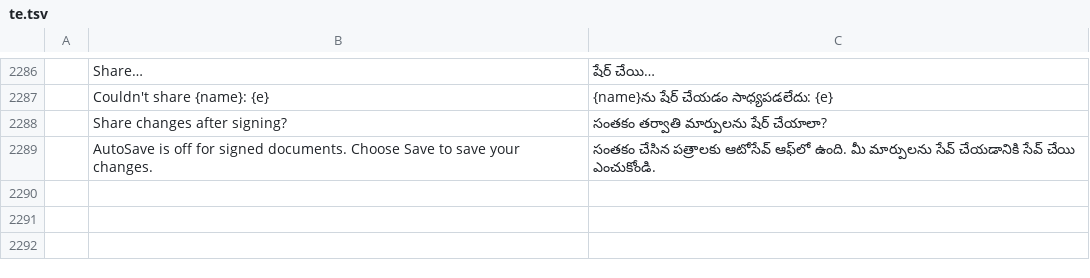
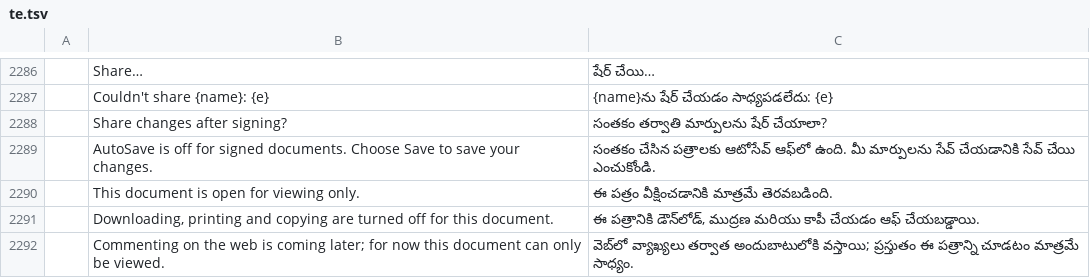
Before and after one commit to tuananhfr/pdfcraft, a TSV file: crates/ui-egui/src/i18n/te.tsv, drawn as a sheet; only a part is shown, gaps mark what is left out; the diff names each change by its address in the sheet, - before the commit and + after, or states it on an @@ line.

Commit message:
Read-only and comment modes through window.erpHost v2 (web only)
The host sets edit, comment or view mode and can downgrade a document
while it is open; refused UI is greyed and the shell's Share replaces
the editor's own. Recorded in ERPCONS-CHANGES.md.

```diff
--- a/crates/ui-egui/src/i18n/te.tsv
+++ b/crates/ui-egui/src/i18n/te.tsv
+row 2290:  | This document is open for viewing only. | ఈ పత్రం వీక్షించడానికి మాత్రమే తెరవబడింది.
+row 2291:  | Downloading, printing and copying are turned off for this document. | ఈ పత్రానికి డౌన్‌లోడ్, ముద్రణ మరియు కాపీ చేయడం ఆఫ్ చేయబడ్డాయి.
+row 2292:  | Commenting on the web is coming later; for now this document can only be viewed. | వెబ్‌లో వ్యాఖ్యలు తర్వాత అందుబాటులోకి వస్తాయి; ప్రస్తుతం ఈ పత్రాన్ని చూడటం మాత్రమే సాధ్యం.
```
Also changed, not shown: crates/ui-egui/src/i18n/bg.tsv, crates/ui-egui/src/i18n/el.tsv, 49 other files.
